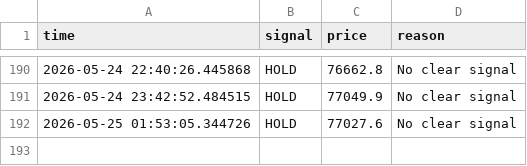
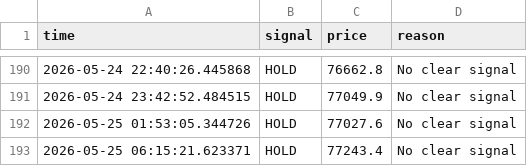
Before and after one commit to GivsonThapa/Ai-Trading, a CSV file: data/decision_log.csv, drawn as a sheet; only a part is shown, gaps mark what is left out; the diff names each change by its address in the sheet, - before the commit and + after, or states it on an @@ line.

```diff
--- a/data/decision_log.csv
+++ b/data/decision_log.csv
+row 193: 2026-05-25 06:15:21.623371 | HOLD | 77243.4 | No clear signal
```
